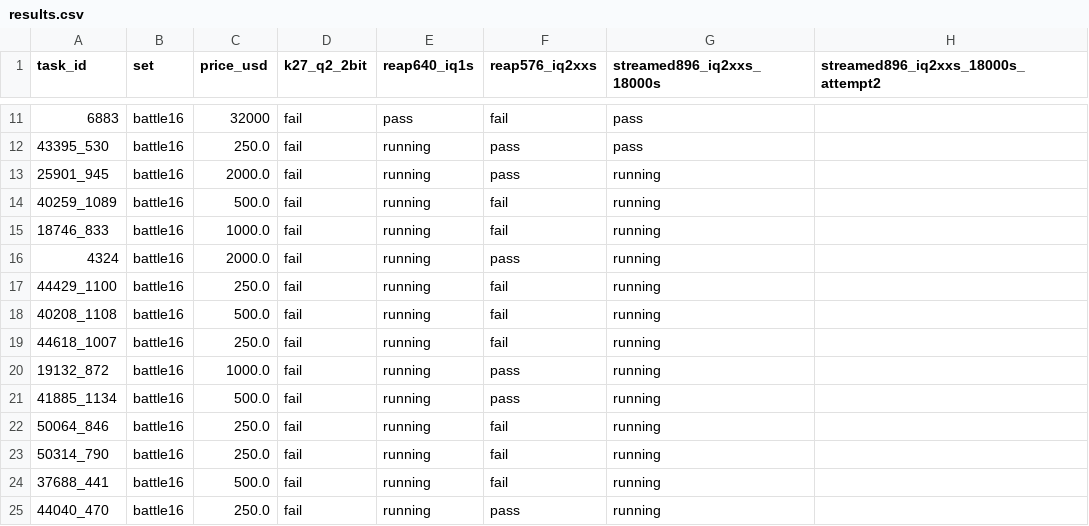
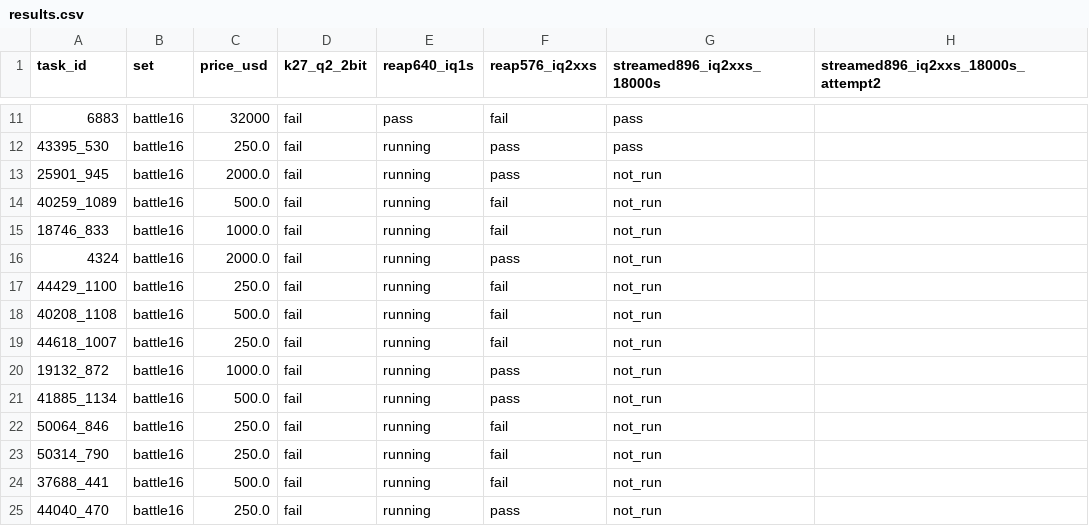
Before and after one commit to 01554/kimi-k3-gguf-prune, a CSV file: evals/results.csv, drawn as a sheet; only a part is shown, gaps mark what is left out.

```diff
--- a/evals/results.csv
+++ b/evals/results.csv
@@ -12,14 +12,14 @@ task_id,set,price_usd,k27_q2_2bit,reap640_iq1s,reap576_iq2xxs,streamed896_iq2xxs
 43395_530,battle16,250.0,fail,running,pass,pass,
-25901_945,battle16,2000.0,fail,running,pass,running,
-40259_1089,battle16,500.0,fail,running,fail,running,
-18746_833,battle16,1000.0,fail,running,fail,running,
-4324,battle16,2000.0,fail,running,pass,running,
-44429_1100,battle16,250.0,fail,running,fail,running,
-40208_1108,battle16,500.0,fail,running,fail,running,
-44618_1007,battle16,250.0,fail,running,fail,running,
-19132_872,battle16,1000.0,fail,running,pass,running,
-41885_1134,battle16,500.0,fail,running,pass,running,
-50064_846,battle16,250.0,fail,running,fail,running,
-50314_790,battle16,250.0,fail,running,fail,running,
-37688_441,battle16,500.0,fail,running,fail,running,
-44040_470,battle16,250.0,fail,running,pass,running,
+25901_945,battle16,2000.0,fail,running,pass,not_run,
+40259_1089,battle16,500.0,fail,running,fail,not_run,
+18746_833,battle16,1000.0,fail,running,fail,not_run,
+4324,battle16,2000.0,fail,running,pass,not_run,
+44429_1100,battle16,250.0,fail,running,fail,not_run,
+40208_1108,battle16,500.0,fail,running,fail,not_run,
+44618_1007,battle16,250.0,fail,running,fail,not_run,
+19132_872,battle16,1000.0,fail,running,pass,not_run,
+41885_1134,battle16,500.0,fail,running,pass,not_run,
+50064_846,battle16,250.0,fail,running,fail,not_run,
+50314_790,battle16,250.0,fail,running,fail,not_run,
+37688_441,battle16,500.0,fail,running,fail,not_run,
+44040_470,battle16,250.0,fail,running,pass,not_run,
```
